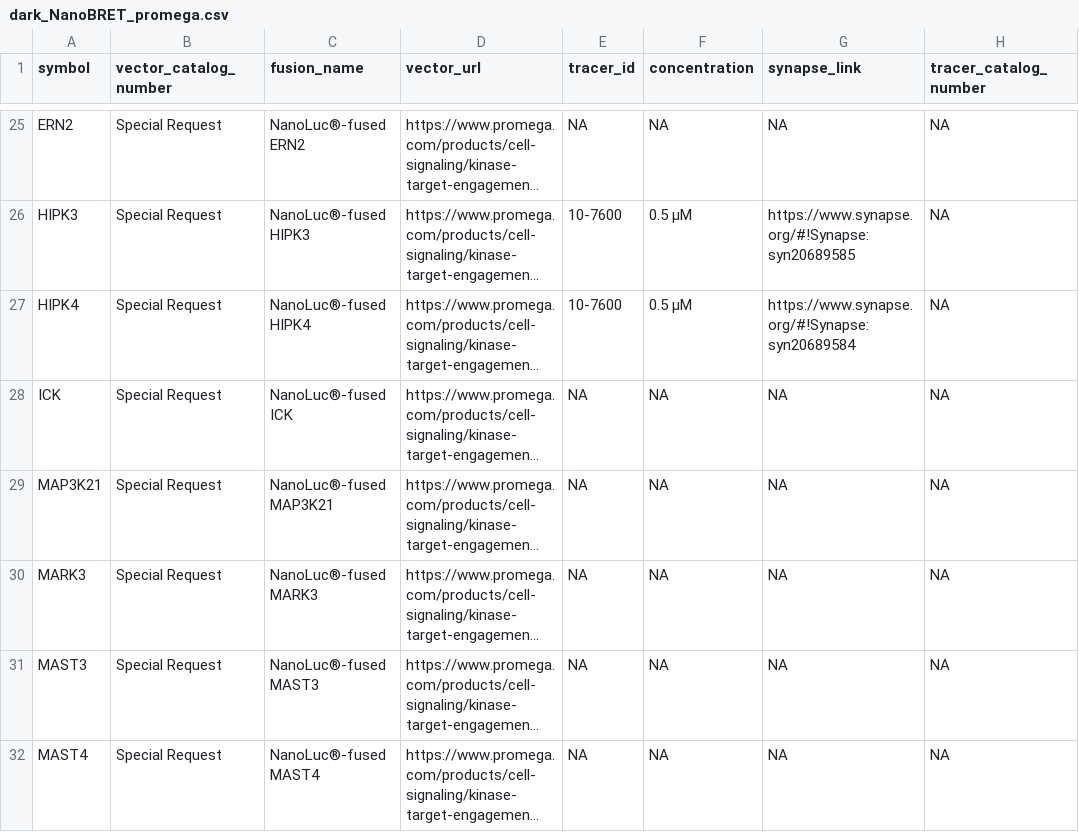
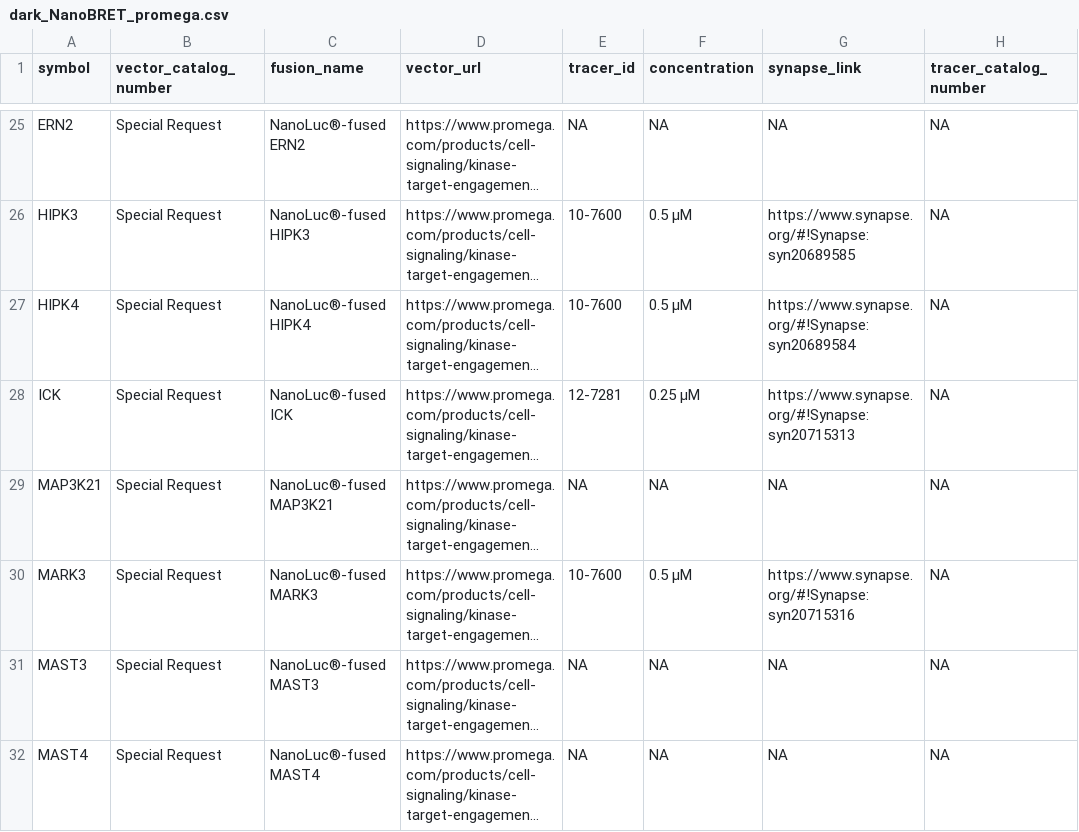
Before and after one commit to IDG-Kinase/darkkinasekb, a CSV file: data_sets/dark_NanoBRET_promega.csv, drawn as a sheet; only a part is shown, gaps mark what is left out; long unchanged cells end in …; the diff covers the shown part only; the diff names each change by its address in the sheet, - before the commit and + after, or states it on an @@ line.

```diff
--- a/data_sets/dark_NanoBRET_promega.csv
+++ b/data_sets/dark_NanoBRET_promega.csv
-E28 (tracer_id): NA
+E28 (tracer_id): 12-7281
-F28 (concentration): NA
+F28 (concentration): 0.25 µM
-G28 (synapse_link): NA
+G28 (synapse_link): https://www.synapse.org/#!Synapse:syn20715313
-E30 (tracer_id): NA
+E30 (tracer_id): 10-7600
-F30 (concentration): NA
+F30 (concentration): 0.5 µM
-G30 (synapse_link): NA
+G30 (synapse_link): https://www.synapse.org/#!Synapse:syn20715316
```
Also changed, not shown: 30 edited cells elsewhere in this file, 10 other files.
